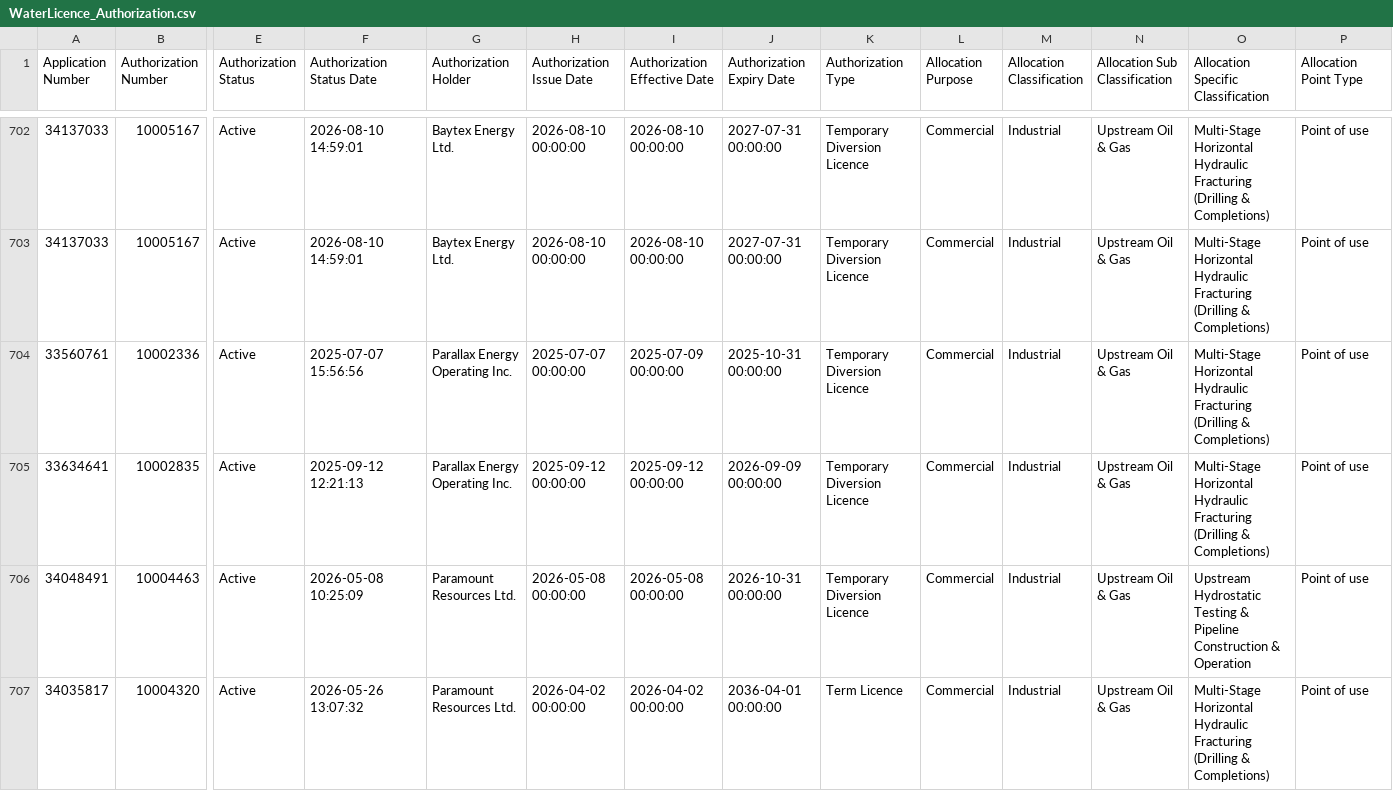
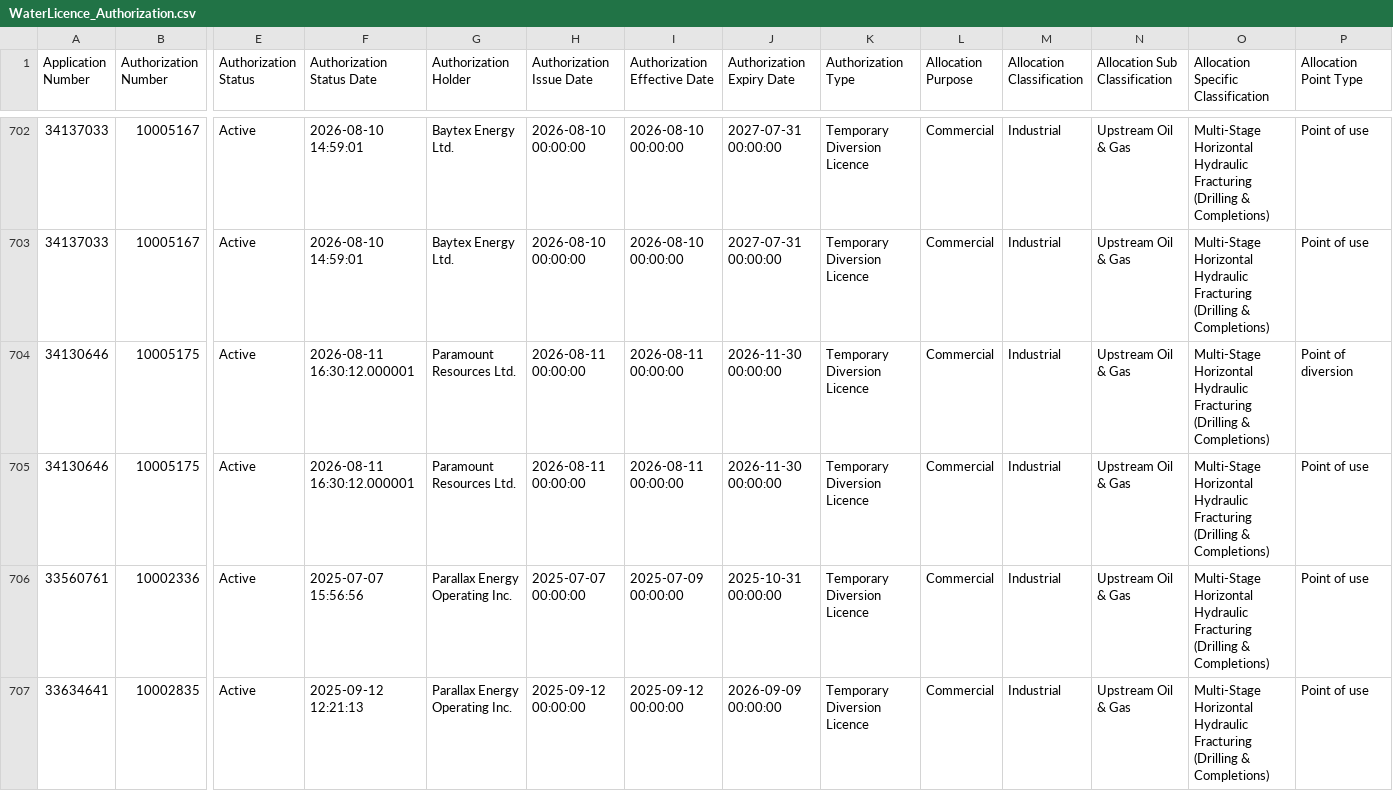
Before and after one commit to Lynzerne/flow-threshold-updater, a CSV file: data/WaterLicence_Authorization.csv, drawn as a sheet; only a part is shown, gaps mark what is left out; the shorter side is filled out with more unchanged rows; rows hold the shown columns only; the diff names each change by its address in the sheet, - before the commit and + after, or states it on an @@ line.

```diff
--- a/data/WaterLicence_Authorization.csv
+++ b/data/WaterLicence_Authorization.csv
+row 704: 34130646 | 10005175 | Active | 2026-08-11 16:30:12.000001 | Paramount Resources Ltd. | 2026-08-11 00:00:00 | 2026-08-11 00:00:00 | 2026-11-30 00:00:00 | Temporary Diversion Licence | Commercial | Industrial | Upstream Oil & Gas | Multi-Stage Horizontal Hydraulic Fracturing (Drilling & Completions) | Point of diversion
+row 705: 34130646 | 10005175 | Active | 2026-08-11 16:30:12.000001 | Paramount Resources Ltd. | 2026-08-11 00:00:00 | 2026-08-11 00:00:00 | 2026-11-30 00:00:00 | Temporary Diversion Licence | Commercial | Industrial | Upstream Oil & Gas | Multi-Stage Horizontal Hydraulic Fracturing (Drilling & Completions) | Point of use
```
Also changed, not shown: data/WaterLicence_DocumentLinks.csv, data/pbi_flow_thresholds_05CC_plus_05CB007.csv, 2 other files.
